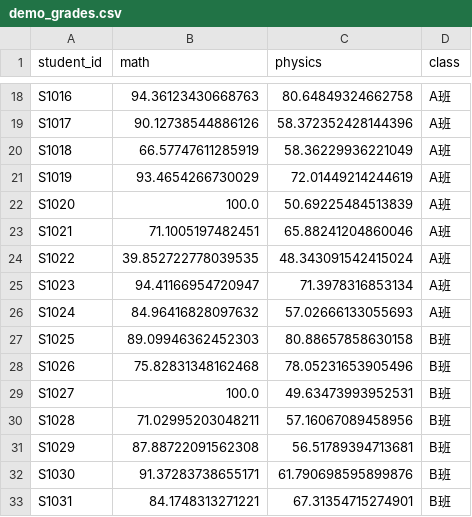
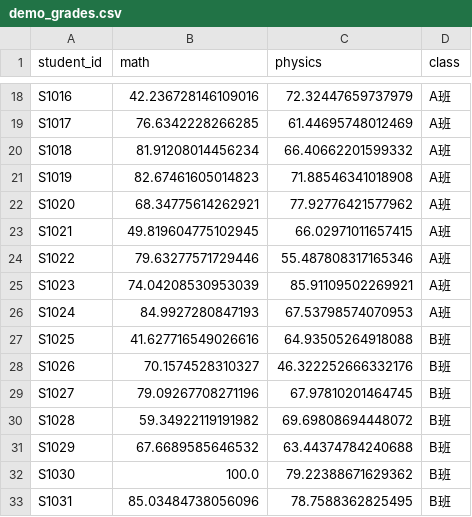
Before and after one commit to WjNql/EduAnalytics, a CSV file: demo_grades.csv, drawn as a sheet; only a part is shown, gaps mark what is left out; the diff covers the shown part only; the diff names each change by its address in the sheet, - before the commit and + after, or states it on an @@ line.

```diff
--- a/demo_grades.csv
+++ b/demo_grades.csv
-B18 (math): 94.36123430668763
+B18 (math): 42.236728146109016
-C18 (physics): 80.64849324662758
+C18 (physics): 72.32447659737979
-B19 (math): 90.12738544886126
+B19 (math): 76.6342228266285
-C19 (physics): 58.372352428144396
+C19 (physics): 61.44695748012469
-B20 (math): 66.57747611285919
+B20 (math): 81.91208014456234
-C20 (physics): 58.36229936221049
+C20 (physics): 66.40662201599332
-B21 (math): 93.4654266730029
+B21 (math): 82.67461605014823
-C21 (physics): 72.01449214244619
+C21 (physics): 71.88546341018908
-B22 (math): 100.0
+B22 (math): 68.34775614262921
-C22 (physics): 50.69225484513839
+C22 (physics): 77.92776421577962
-B23 (math): 71.1005197482451
+B23 (math): 49.819604775102945
-C23 (physics): 65.88241204860046
+C23 (physics): 66.02971011657415
-B24 (math): 39.852722778039535
+B24 (math): 79.63277571729446
-C24 (physics): 48.343091542415024
+C24 (physics): 55.487808317165346
-B25 (math): 94.41166954720947
+B25 (math): 74.04208530953039
-C25 (physics): 71.3978316853134
+C25 (physics): 85.91109502269921
-B26 (math): 84.96416828097632
+B26 (math): 84.9927280847193
-C26 (physics): 57.02666133055693
+C26 (physics): 67.53798574070953
-B27 (math): 89.09946362452303
+B27 (math): 41.627716549026616
-C27 (physics): 80.88657858630158
+C27 (physics): 64.93505264918088
-B28 (math): 75.82831348162468
+B28 (math): 70.1574528310327
-C28 (physics): 78.05231653905496
+C28 (physics): 46.322252666332176
-B29 (math): 100.0
+B29 (math): 79.09267708271196
-C29 (physics): 49.63473993952531
+C29 (physics): 67.97810201464745
-B30 (math): 71.02995203048211
+B30 (math): 59.34922119191982
-C30 (physics): 57.16067089458956
+C30 (physics): 69.69808694448072
-B31 (math): 87.88722091562308
+B31 (math): 67.6689585646532
-C31 (physics): 56.51789394713681
+C31 (physics): 63.44374784240688
-B32 (math): 91.37283738655171
+B32 (math): 100.0
-C32 (physics): 61.790698595899876
+C32 (physics): 79.22388671629362
-B33 (math): 84.1748313271221
+B33 (math): 85.03484738056096
-C33 (physics): 67.31354715274901
+C33 (physics): 78.7588362825495
```
Also changed, not shown: 68 edited cells elsewhere in this file, 5 other files.
